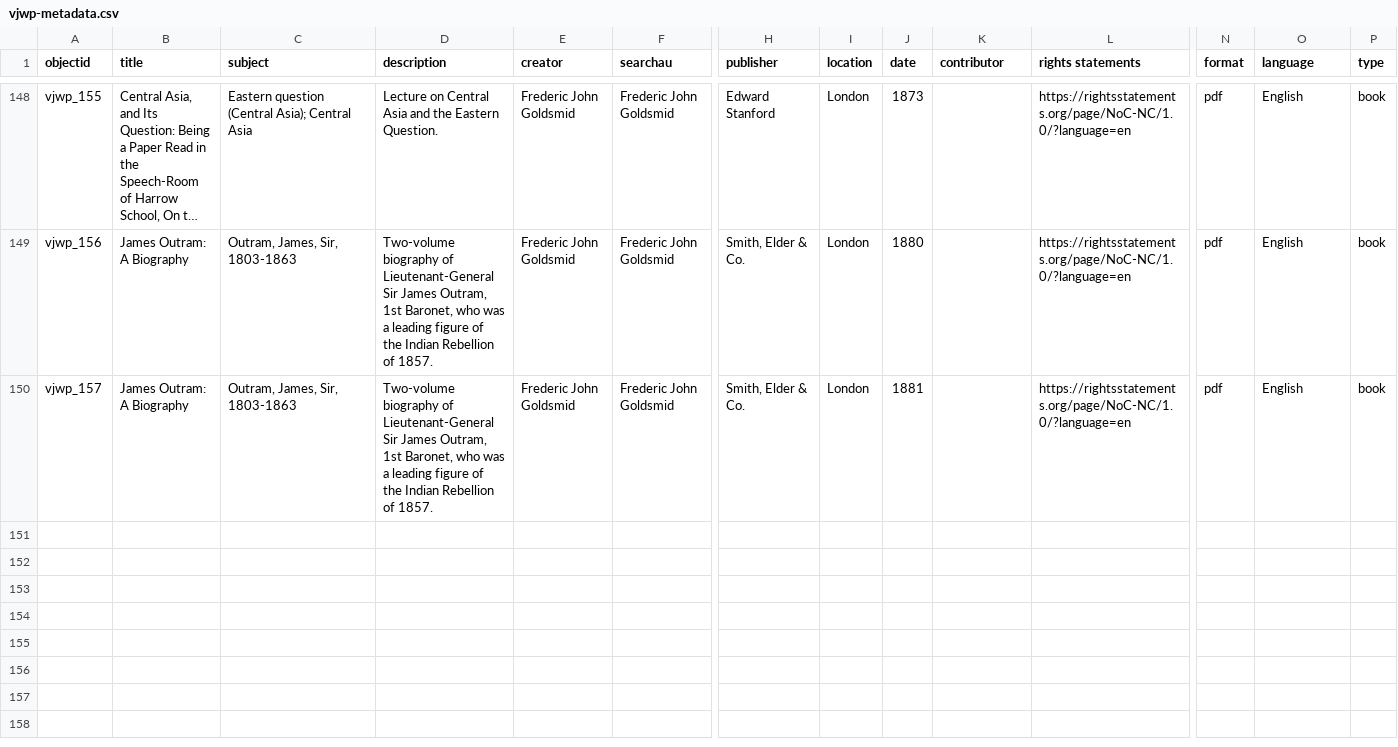
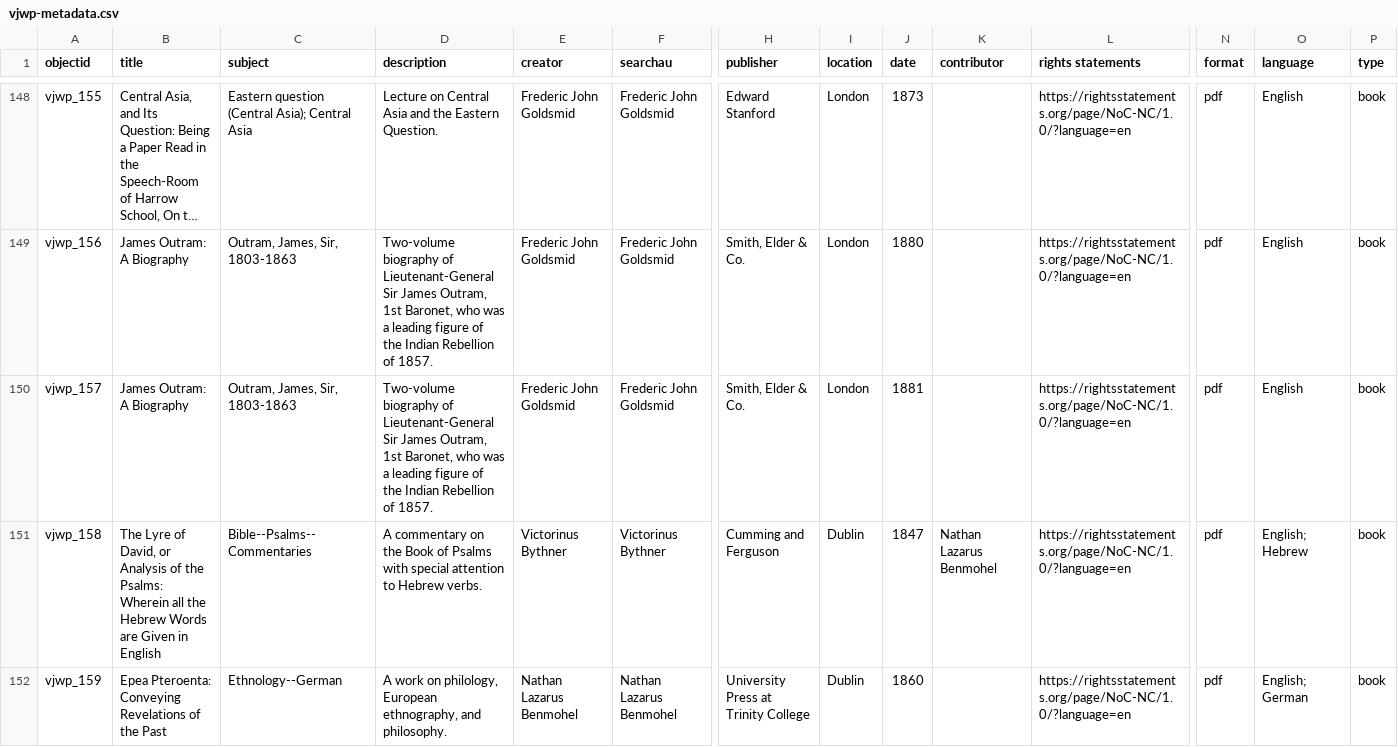
Before and after one commit to ktzrbn/vjwp2, a CSV file: _data/vjwp-metadata.csv, drawn as a sheet; only a part is shown, gaps mark what is left out; long unchanged cells end in …; rows hold the shown columns only; the diff names each change by its address in the sheet, - before the commit and + after, or states it on an @@ line.

Commit message:
adds vjwp_158 and vjwp_157

```diff
--- a/_data/vjwp-metadata.csv
+++ b/_data/vjwp-metadata.csv
+row 151: vjwp_158 | The Lyre of David, or Analysis of the Psalms: Wherein all the Hebrew Words are Given in English | Bible--Psalms--Commentaries | A commentary on the Book of Psalms with special attention to Hebrew verbs. | Victorinus Bythner | Victorinus Bythner | Cumming and Ferguson | Dublin | 1847 | Nathan Lazarus Benmohel | https://rightsstatements.org/page/NoC-NC/1.0/?language=en | pdf | English; Hebrew | book
+row 152: vjwp_159 | Epea Pteroenta: Conveying Revelations of the Past | Ethnology--German | A work on philology, European ethnography, and philosophy. | Nathan Lazarus Benmohel | Nathan Lazarus Benmohel | University Press at Trinity College | Dublin | 1860 |  | https://rightsstatements.org/page/NoC-NC/1.0/?language=en | pdf | English; German | book
```
